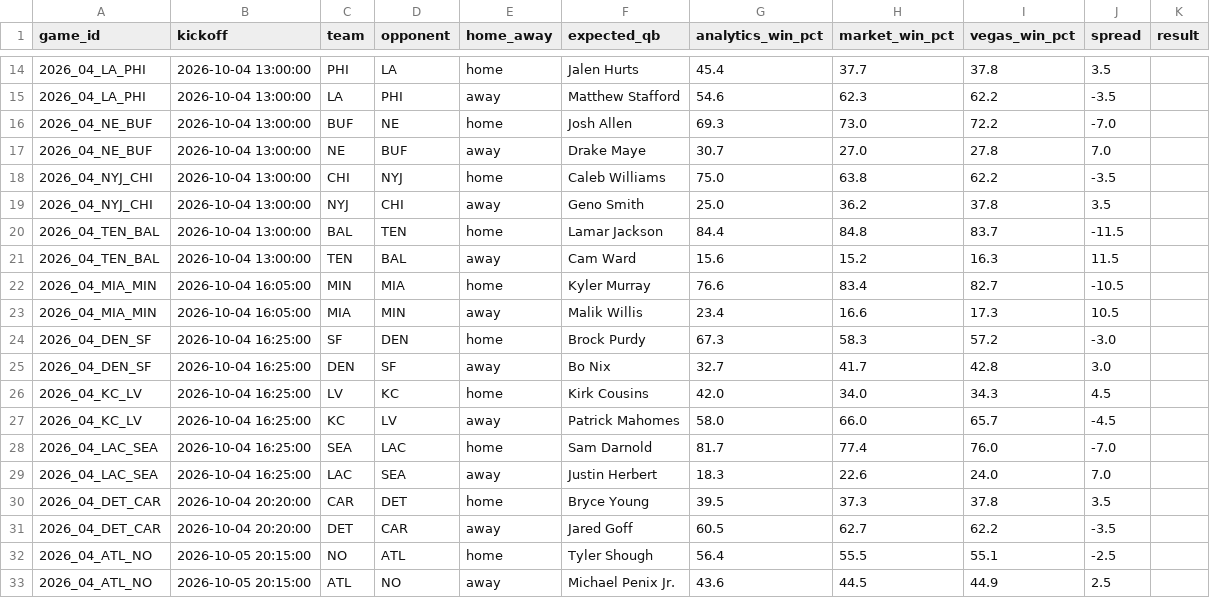
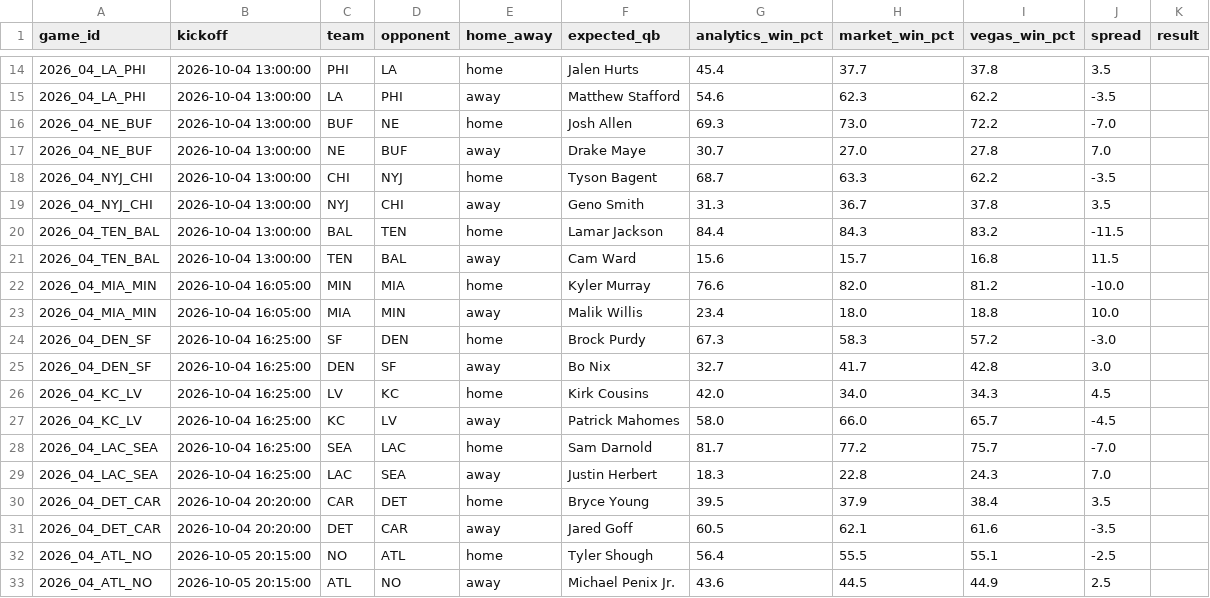
Before and after one commit to elanmuniz/NFL-predictor-site, a CSV file: data/2026_week04.csv, drawn as a sheet; only a part is shown, gaps mark what is left out; the diff covers the shown part only.

```diff
--- a/data/2026_week04.csv
+++ b/data/2026_week04.csv
@@ -17,8 +17,8 @@ game_id,kickoff,team,opponent,home_away,expected_qb,analytics_win_pct,market_win
 2026_04_NE_BUF,2026-10-04 13:00:00,NE,BUF,away,Drake Maye,30.7,27.0,27.8,7.0,
-2026_04_NYJ_CHI,2026-10-04 13:00:00,CHI,NYJ,home,Caleb Williams,75.0,63.8,62.2,-3.5,
-2026_04_NYJ_CHI,2026-10-04 13:00:00,NYJ,CHI,away,Geno Smith,25.0,36.2,37.8,3.5,
-2026_04_TEN_BAL,2026-10-04 13:00:00,BAL,TEN,home,Lamar Jackson,84.4,84.8,83.7,-11.5,
-2026_04_TEN_BAL,2026-10-04 13:00:00,TEN,BAL,away,Cam Ward,15.6,15.2,16.3,11.5,
-2026_04_MIA_MIN,2026-10-04 16:05:00,MIN,MIA,home,Kyler Murray,76.6,83.4,82.7,-10.5,
-2026_04_MIA_MIN,2026-10-04 16:05:00,MIA,MIN,away,Malik Willis,23.4,16.6,17.3,10.5,
+2026_04_NYJ_CHI,2026-10-04 13:00:00,CHI,NYJ,home,Tyson Bagent,68.7,63.3,62.2,-3.5,
+2026_04_NYJ_CHI,2026-10-04 13:00:00,NYJ,CHI,away,Geno Smith,31.3,36.7,37.8,3.5,
+2026_04_TEN_BAL,2026-10-04 13:00:00,BAL,TEN,home,Lamar Jackson,84.4,84.3,83.2,-11.5,
+2026_04_TEN_BAL,2026-10-04 13:00:00,TEN,BAL,away,Cam Ward,15.6,15.7,16.8,11.5,
+2026_04_MIA_MIN,2026-10-04 16:05:00,MIN,MIA,home,Kyler Murray,76.6,82.0,81.2,-10.0,
+2026_04_MIA_MIN,2026-10-04 16:05:00,MIA,MIN,away,Malik Willis,23.4,18.0,18.8,10.0,
 2026_04_DEN_SF,2026-10-04 16:25:00,SF,DEN,home,Brock Purdy,67.3,58.3,57.2,-3.0,
@@ -27,6 +27,6 @@ game_id,kickoff,team,opponent,home_away,expected_qb,analytics_win_pct,market_win
 2026_04_KC_LV,2026-10-04 16:25:00,KC,LV,away,Patrick Mahomes,58.0,66.0,65.7,-4.5,
-2026_04_LAC_SEA,2026-10-04 16:25:00,SEA,LAC,home,Sam Darnold,81.7,77.4,76.0,-7.0,
-2026_04_LAC_SEA,2026-10-04 16:25:00,LAC,SEA,away,Justin Herbert,18.3,22.6,24.0,7.0,
-2026_04_DET_CAR,2026-10-04 20:20:00,CAR,DET,home,Bryce Young,39.5,37.3,37.8,3.5,
-2026_04_DET_CAR,2026-10-04 20:20:00,DET,CAR,away,Jared Goff,60.5,62.7,62.2,-3.5,
+2026_04_LAC_SEA,2026-10-04 16:25:00,SEA,LAC,home,Sam Darnold,81.7,77.2,75.7,-7.0,
+2026_04_LAC_SEA,2026-10-04 16:25:00,LAC,SEA,away,Justin Herbert,18.3,22.8,24.3,7.0,
+2026_04_DET_CAR,2026-10-04 20:20:00,CAR,DET,home,Bryce Young,39.5,37.9,38.4,3.5,
+2026_04_DET_CAR,2026-10-04 20:20:00,DET,CAR,away,Jared Goff,60.5,62.1,61.6,-3.5,
 2026_04_ATL_NO,2026-10-05 20:15:00,NO,ATL,home,Tyler Shough,56.4,55.5,55.1,-2.5,
```
Also changed, not shown: 14 edited cells elsewhere in this file, data/2026_week04_alt_spreads.csv, data/2026_week04_fantasy.csv, 8 other files.
